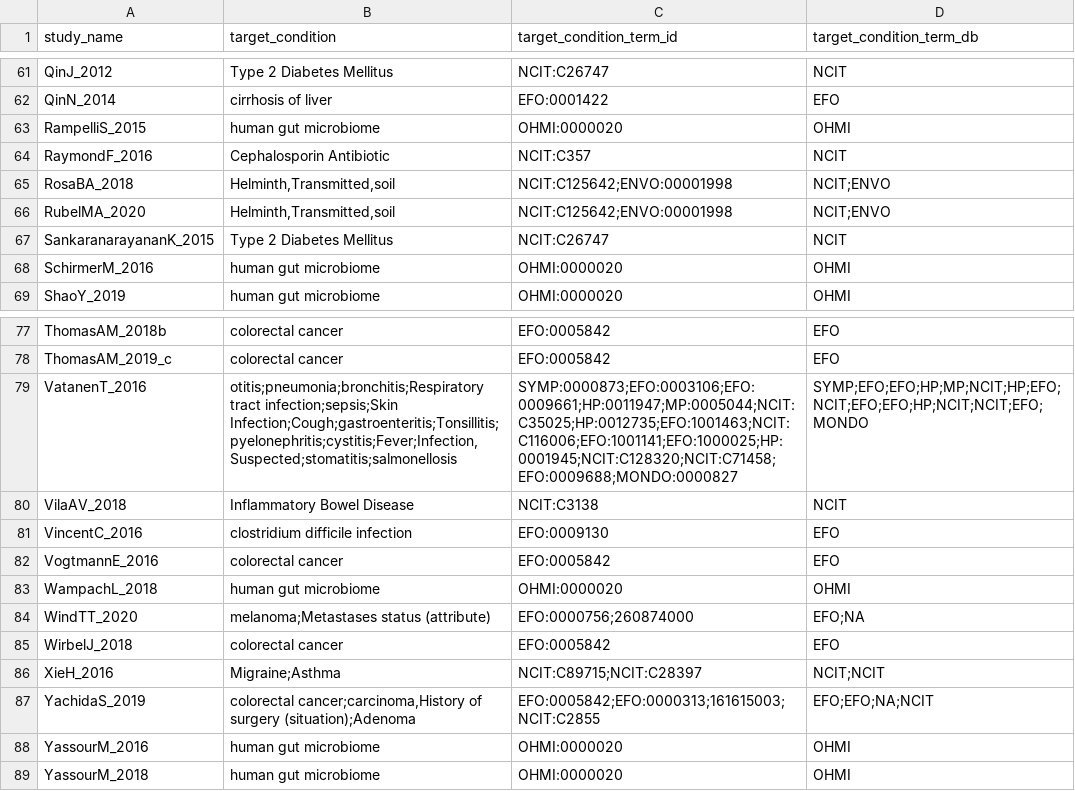
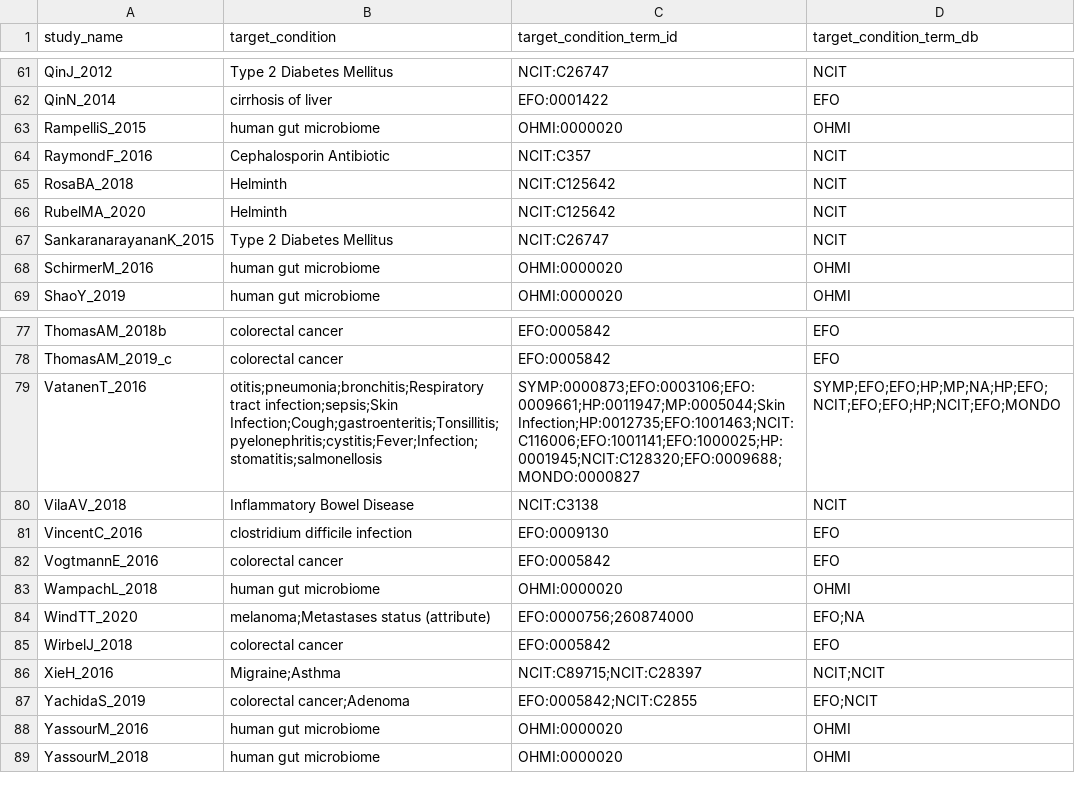
Before and after one commit to waldronlab/OmicsMLRepoData, a CSV file: curatedMetagenomicData/maps/cMD_target_condition_map.csv, drawn as a sheet; only a part is shown, gaps mark what is left out.

```diff
--- a/curatedMetagenomicData/maps/cMD_target_condition_map.csv
+++ b/curatedMetagenomicData/maps/cMD_target_condition_map.csv
@@ -64,4 +64,4 @@
 "RaymondF_2016","Cephalosporin Antibiotic","NCIT:C357","NCIT"
-"RosaBA_2018","Helminth,Transmitted,soil","NCIT:C125642;ENVO:00001998","NCIT;ENVO"
-"RubelMA_2020","Helminth,Transmitted,soil","NCIT:C125642;ENVO:00001998","NCIT;ENVO"
+"RosaBA_2018","Helminth","NCIT:C125642","NCIT"
+"RubelMA_2020","Helminth","NCIT:C125642","NCIT"
 "SankaranarayananK_2015","Type 2 Diabetes Mellitus","NCIT:C26747","NCIT"
@@ -78,3 +78,3 @@
 "ThomasAM_2019_c","colorectal cancer","EFO:0005842","EFO"
-"VatanenT_2016","otitis;pneumonia;bronchitis;Respiratory tract infection;sepsis;Skin Infection;Cough;gastroenteritis;Tonsillitis;pyelonephritis;cystitis;Fever;Infection,Suspected;stomatitis;salmonellosis","SYMP:0000873;EFO:0003106;EFO:0009661;HP:0011947;MP:0005044;NCIT:C35025;HP:0012735;EFO:1001463;NCIT:C116006;EFO:1001141;EFO:1000025;HP:0001945;NCIT:C128320;NCIT:C71458;EFO:0009688;MONDO:0000827","SYMP;EFO;EFO;HP;MP;NCIT;HP;EFO;NCIT;EFO;EFO;HP;NCIT;NCIT;EFO;MONDO"
+"VatanenT_2016","otitis;pneumonia;bronchitis;Respiratory tract infection;sepsis;Skin Infection;Cough;gastroenteritis;Tonsillitis;pyelonephritis;cystitis;Fever;Infection;stomatitis;salmonellosis","SYMP:0000873;EFO:0003106;EFO:0009661;HP:0011947;MP:0005044;Skin Infection;HP:0012735;EFO:1001463;NCIT:C116006;EFO:1001141;EFO:1000025;HP:0001945;NCIT:C128320;EFO:0009688;MONDO:0000827","SYMP;EFO;EFO;HP;MP;NA;HP;EFO;NCIT;EFO;EFO;HP;NCIT;EFO;MONDO"
 "VilaAV_2018","Inflammatory Bowel Disease","NCIT:C3138","NCIT"
@@ -86,3 +86,3 @@
 "XieH_2016","Migraine;Asthma","NCIT:C89715;NCIT:C28397","NCIT;NCIT"
-"YachidaS_2019","colorectal cancer;carcinoma,History of surgery (situation);Adenoma","EFO:0005842;EFO:0000313;161615003;NCIT:C2855","EFO;EFO;NA;NCIT"
+"YachidaS_2019","colorectal cancer;Adenoma","EFO:0005842;NCIT:C2855","EFO;NCIT"
 "YassourM_2016","human gut microbiome","OHMI:0000020","OHMI"
```
Also changed, not shown: inst/extdata/cMD_data_dictionary.csv, 3 other files.
